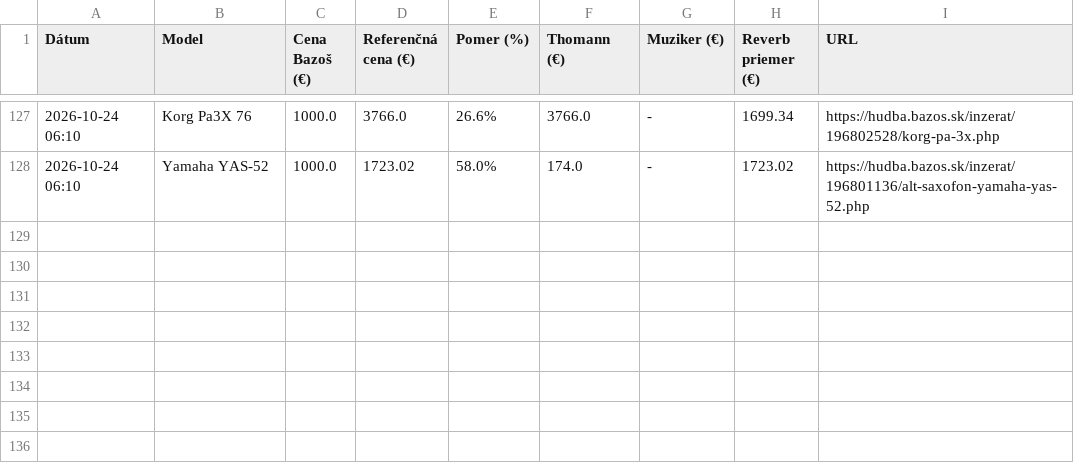
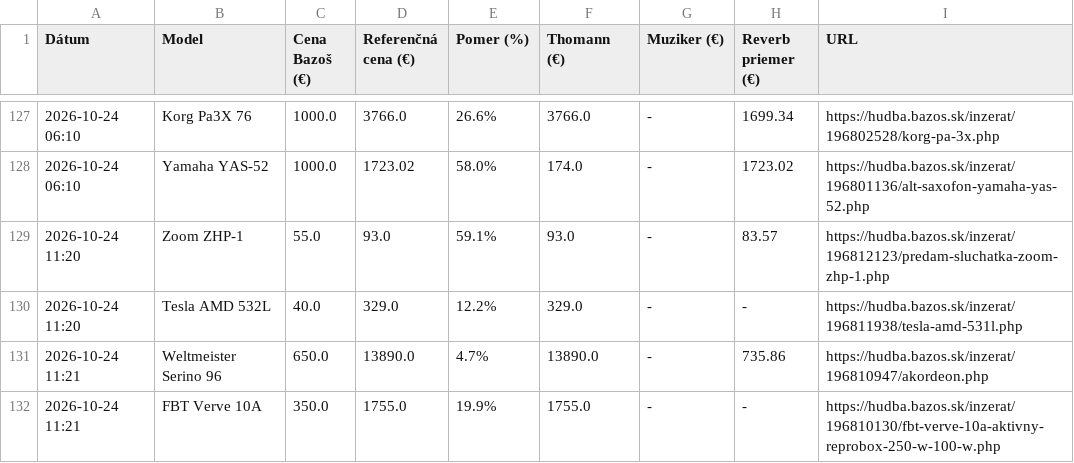
Before and after one commit to kamilfilka-collab/bazos, a CSV file: vyhodne_inzeraty.csv, drawn as a sheet; only a part is shown, gaps mark what is left out; the diff names each change by its address in the sheet, - before the commit and + after, or states it on an @@ line.

```diff
--- a/vyhodne_inzeraty.csv
+++ b/vyhodne_inzeraty.csv
+row 129: 2026-10-24 11:20 | Zoom ZHP-1 | 55.0 | 93.0 | 59.1% | 93.0 | - | 83.57 | https://hudba.bazos.sk/inzerat/196812123/predam-sluchatka-zoom-zhp-1.php
+row 130: 2026-10-24 11:20 | Tesla AMD 532L | 40.0 | 329.0 | 12.2% | 329.0 | - | - | https://hudba.bazos.sk/inzerat/196811938/tesla-amd-531l.php
+row 131: 2026-10-24 11:21 | Weltmeister Serino 96 | 650.0 | 13890.0 | 4.7% | 13890.0 | - | 735.86 | https://hudba.bazos.sk/inzerat/196810947/akordeon.php
+row 132: 2026-10-24 11:21 | FBT Verve 10A | 350.0 | 1755.0 | 19.9% | 1755.0 | - | - | https://hudba.bazos.sk/inzerat/196810130/fbt-verve-10a-aktivny-reprobox-250-w-100-w.php
```
Also changed, not shown: 1 other file.
